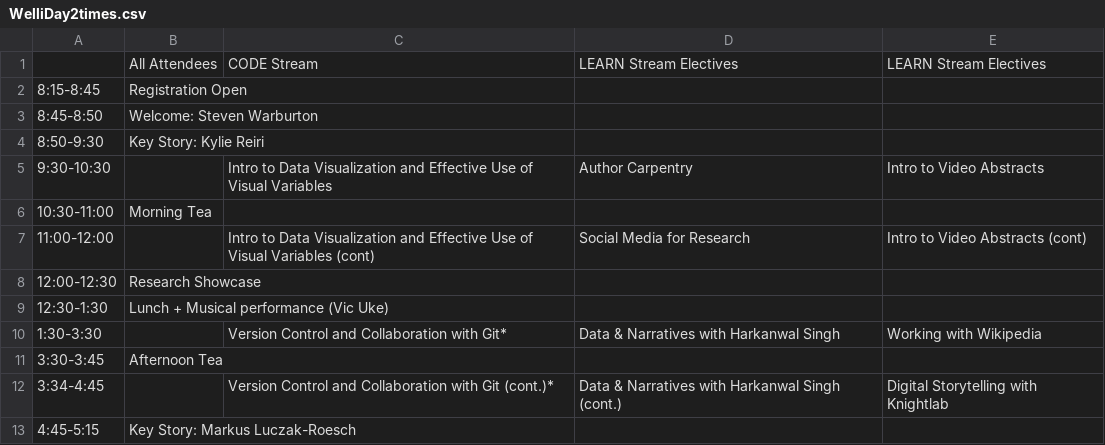
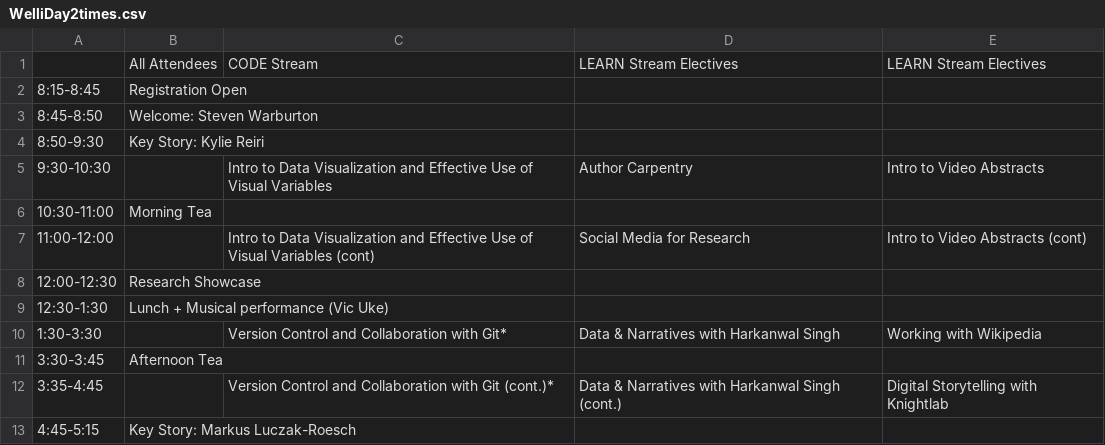
Before and after one commit to resbaz/resbaz2018, a CSV file: wellington/WelliDay2times.csv, drawn as a sheet.

Commit message:
Fixed typo in Day 2 Schedule

```diff
--- a/wellington/WelliDay2times.csv
+++ b/wellington/WelliDay2times.csv
@@ -11,3 +11,3 @@
 3:30-3:45,Afternoon Tea,,,
-3:34-4:45,,Version Control and Collaboration with Git (cont.)*,Data & Narratives with Harkanwal Singh (cont.),Digital Storytelling with Knightlab
+3:35-4:45,,Version Control and Collaboration with Git (cont.)*,Data & Narratives with Harkanwal Singh (cont.),Digital Storytelling with Knightlab
 4:45-5:15,Key Story: Markus Luczak-Roesch,,,
```
